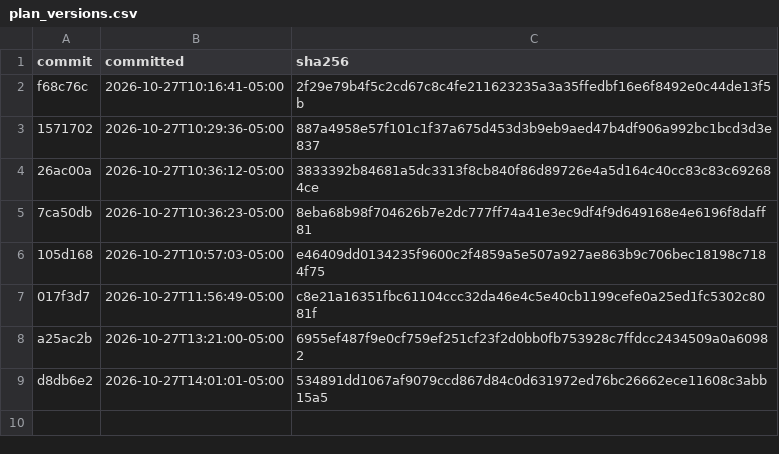
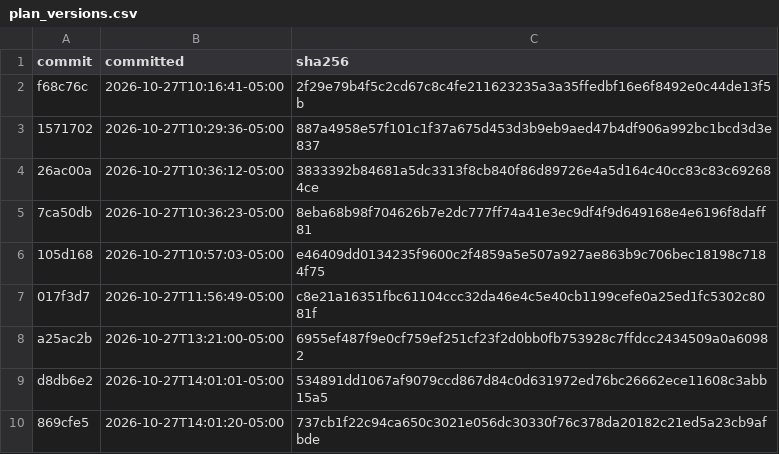
Before and after one commit to rallour/study-fingerprints, a CSV file: plan_versions.csv, drawn as a sheet.

Commit message:
Update fingerprints (4 files)

```diff
--- a/plan_versions.csv
+++ b/plan_versions.csv
@@ -9 +9,2 @@ a25ac2b,2026-10-27T13:21:00-05:00,6955ef487f9e0cf759ef251cf23f2d0bb0fb753928c7ff
 d8db6e2,2026-10-27T14:01:01-05:00,534891dd1067af9079ccd867d84c0d631972ed76bc26662ece11608c3abb15a5
+869cfe5,2026-10-27T14:01:20-05:00,737cb1f22c94ca650c3021e056dc30330f76c378da20182c21ed5a23cb9afbde
```
